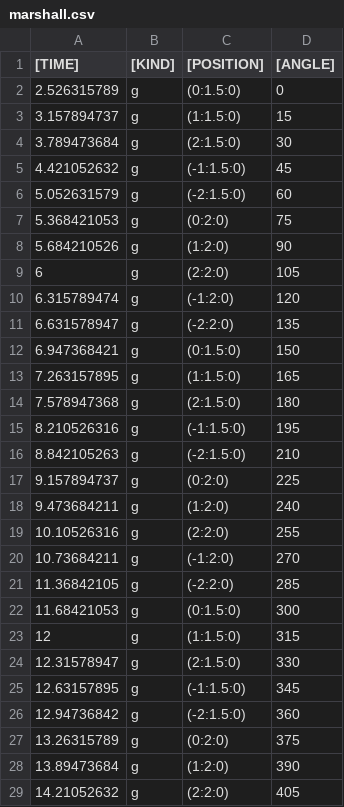
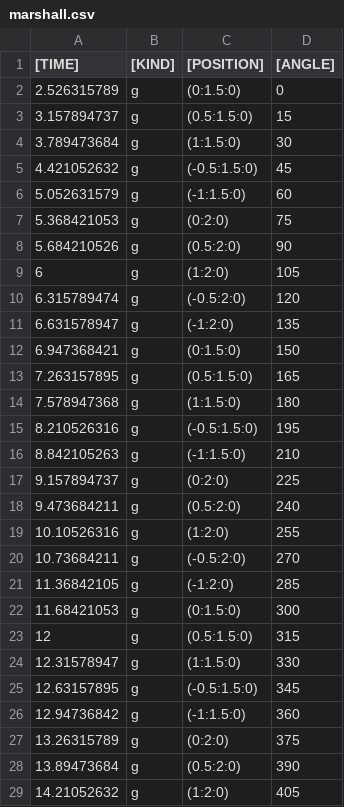
Before and after one commit to mumiroMurorin/Graduation, a CSV file: Assets/CSV/marshall.csv, drawn as a sheet; only a part is shown; the diff covers the shown part only.

```diff
--- a/Assets/CSV/marshall.csv
+++ b/Assets/CSV/marshall.csv
@@ -2,28 +2,28 @@
 2.526315789,g,(0:1.5:0),0
-3.157894737,g,(1:1.5:0),15
-3.789473684,g,(2:1.5:0),30
-4.421052632,g,(-1:1.5:0),45
-5.052631579,g,(-2:1.5:0),60
+3.157894737,g,(0.5:1.5:0),15
+3.789473684,g,(1:1.5:0),30
+4.421052632,g,(-0.5:1.5:0),45
+5.052631579,g,(-1:1.5:0),60
 5.368421053,g,(0:2:0),75
-5.684210526,g,(1:2:0),90
-6,g,(2:2:0),105
-6.315789474,g,(-1:2:0),120
-6.631578947,g,(-2:2:0),135
+5.684210526,g,(0.5:2:0),90
+6,g,(1:2:0),105
+6.315789474,g,(-0.5:2:0),120
+6.631578947,g,(-1:2:0),135
 6.947368421,g,(0:1.5:0),150
-7.263157895,g,(1:1.5:0),165
-7.578947368,g,(2:1.5:0),180
-8.210526316,g,(-1:1.5:0),195
-8.842105263,g,(-2:1.5:0),210
+7.263157895,g,(0.5:1.5:0),165
+7.578947368,g,(1:1.5:0),180
+8.210526316,g,(-0.5:1.5:0),195
+8.842105263,g,(-1:1.5:0),210
 9.157894737,g,(0:2:0),225
-9.473684211,g,(1:2:0),240
-10.10526316,g,(2:2:0),255
-10.73684211,g,(-1:2:0),270
-11.36842105,g,(-2:2:0),285
+9.473684211,g,(0.5:2:0),240
+10.10526316,g,(1:2:0),255
+10.73684211,g,(-0.5:2:0),270
+11.36842105,g,(-1:2:0),285
 11.68421053,g,(0:1.5:0),300
-12,g,(1:1.5:0),315
-12.31578947,g,(2:1.5:0),330
-12.63157895,g,(-1:1.5:0),345
-12.94736842,g,(-2:1.5:0),360
+12,g,(0.5:1.5:0),315
+12.31578947,g,(1:1.5:0),330
+12.63157895,g,(-0.5:1.5:0),345
+12.94736842,g,(-1:1.5:0),360
 13.26315789,g,(0:2:0),375
-13.89473684,g,(1:2:0),390
-14.21052632,g,(2:2:0),405
+13.89473684,g,(0.5:2:0),390
+14.21052632,g,(1:2:0),405
```
Also changed, not shown: 41 edited cells elsewhere in this file, 13 other files.
